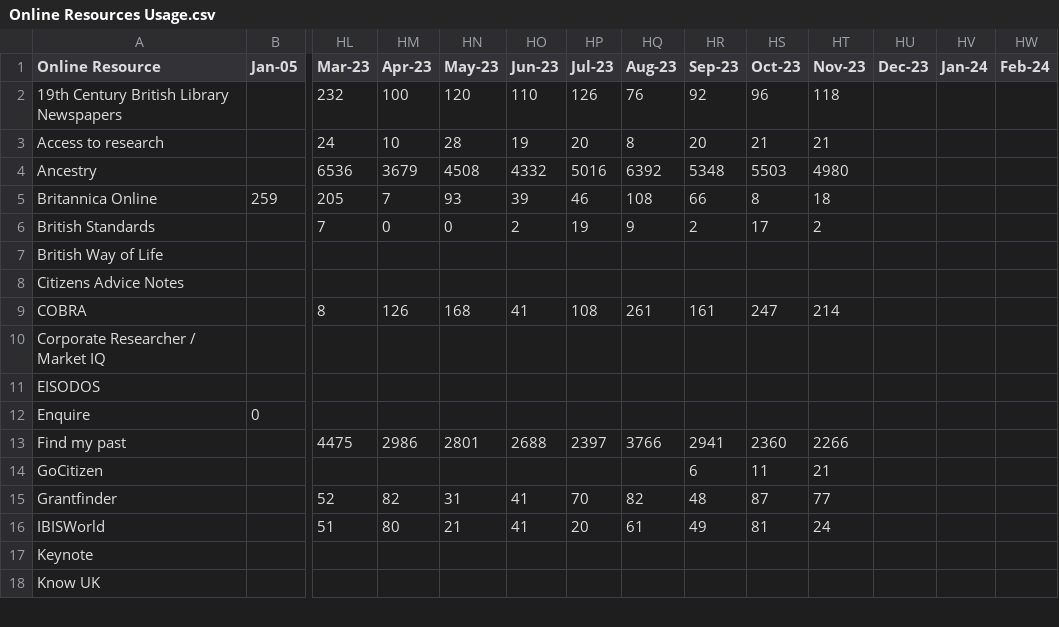
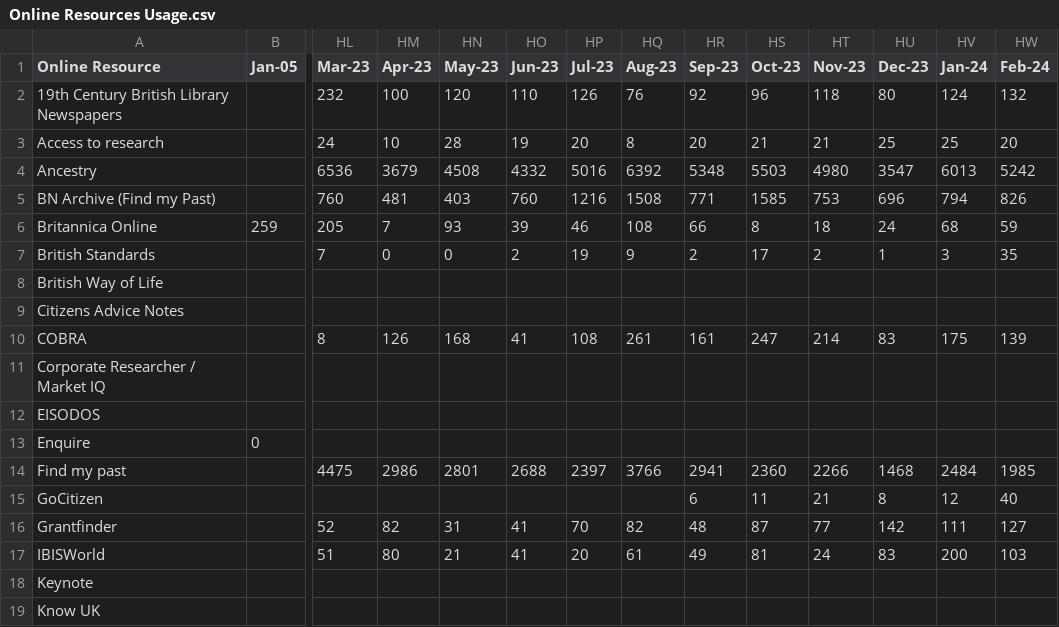
Before and after one commit to ToonLibraries/library-open-data, a CSV file: online-resources/Online Resources Usage.csv, drawn as a sheet; only a part is shown, gaps mark what is left out; addresses are those after the commit; rows hold the shown columns only; the diff covers the shown part only; the diff names each change by its address in the sheet, - before the commit and + after, or states it on an @@ line.

Commit message:
Figures to February 2024

```diff
--- a/online-resources/Online Resources Usage.csv
+++ b/online-resources/Online Resources Usage.csv
-HU2 (Dec-23): (empty)
+HU2 (Dec-23): 80
-HV2 (Jan-24): (empty)
+HV2 (Jan-24): 124
-HW2 (Feb-24): (empty)
+HW2 (Feb-24): 132
-HU3 (Dec-23): (empty)
+HU3 (Dec-23): 25
-HV3 (Jan-24): (empty)
+HV3 (Jan-24): 25
-HW3 (Feb-24): (empty)
+HW3 (Feb-24): 20
-HU4 (Dec-23): (empty)
+HU4 (Dec-23): 3547
-HV4 (Jan-24): (empty)
+HV4 (Jan-24): 6013
-HW4 (Feb-24): (empty)
+HW4 (Feb-24): 5242
+row 5: BN Archive (Find my Past) |  | 760 | 481 | 403 | 760 | 1216 | 1508 | 771 | 1585 | 753 | 696 | 794 | 826
-HU6 (Dec-23): (empty)
+HU6 (Dec-23): 24
-HV6 (Jan-24): (empty)
+HV6 (Jan-24): 68
-HW6 (Feb-24): (empty)
+HW6 (Feb-24): 59
-HU7 (Dec-23): (empty)
+HU7 (Dec-23): 1
-HV7 (Jan-24): (empty)
+HV7 (Jan-24): 3
-HW7 (Feb-24): (empty)
+HW7 (Feb-24): 35
-HU10 (Dec-23): (empty)
+HU10 (Dec-23): 83
-HV10 (Jan-24): (empty)
+HV10 (Jan-24): 175
-HW10 (Feb-24): (empty)
+HW10 (Feb-24): 139
-HU14 (Dec-23): (empty)
+HU14 (Dec-23): 1468
-HV14 (Jan-24): (empty)
+HV14 (Jan-24): 2484
-HW14 (Feb-24): (empty)
+HW14 (Feb-24): 1985
-HU15 (Dec-23): (empty)
+HU15 (Dec-23): 8
-HV15 (Jan-24): (empty)
+HV15 (Jan-24): 12
-HW15 (Feb-24): (empty)
+HW15 (Feb-24): 40
-HU16 (Dec-23): (empty)
+HU16 (Dec-23): 142
-HV16 (Jan-24): (empty)
+HV16 (Jan-24): 111
-HW16 (Feb-24): (empty)
+HW16 (Feb-24): 127
-HU17 (Dec-23): (empty)
+HU17 (Dec-23): 83
-HV17 (Jan-24): (empty)
+HV17 (Jan-24): 200
-HW17 (Feb-24): (empty)
+HW17 (Feb-24): 103
```
Also changed, not shown: 48 edited cells elsewhere in this file.
